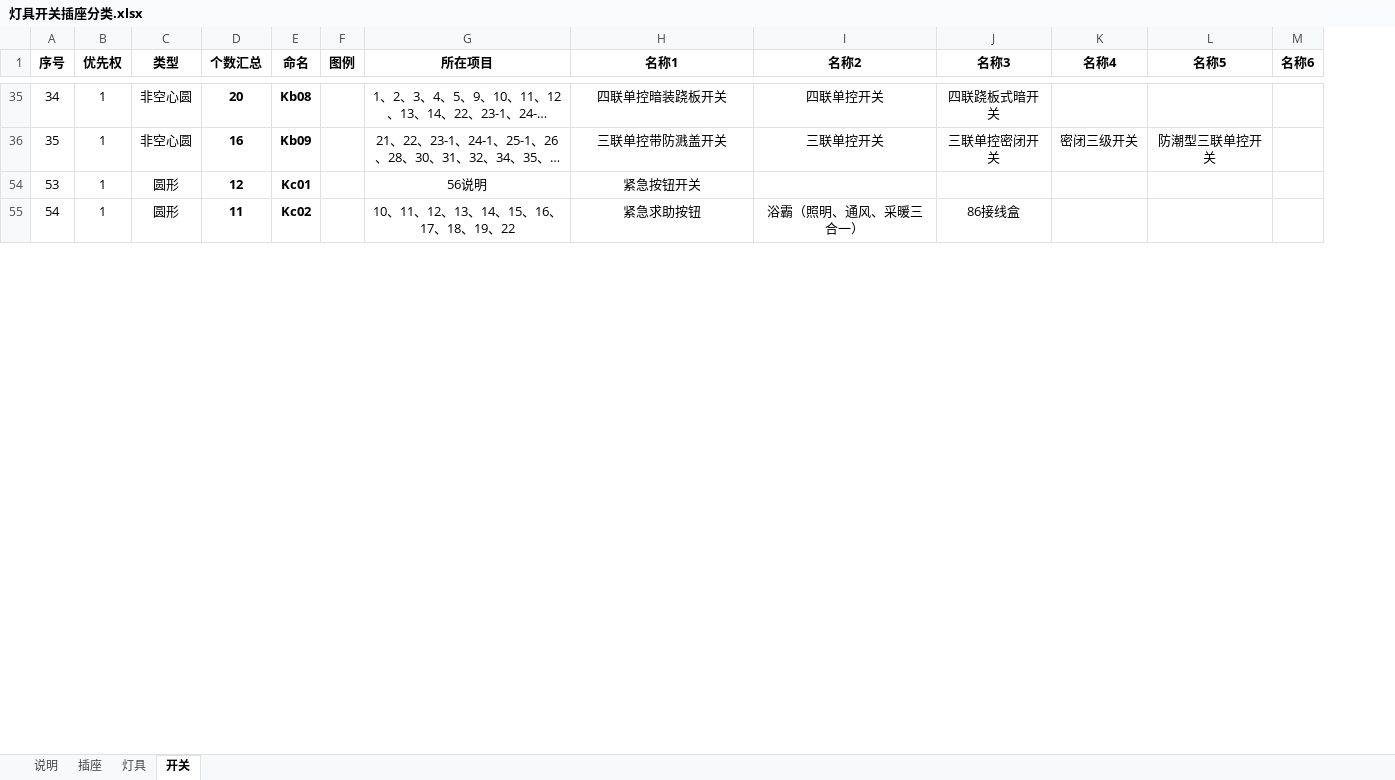
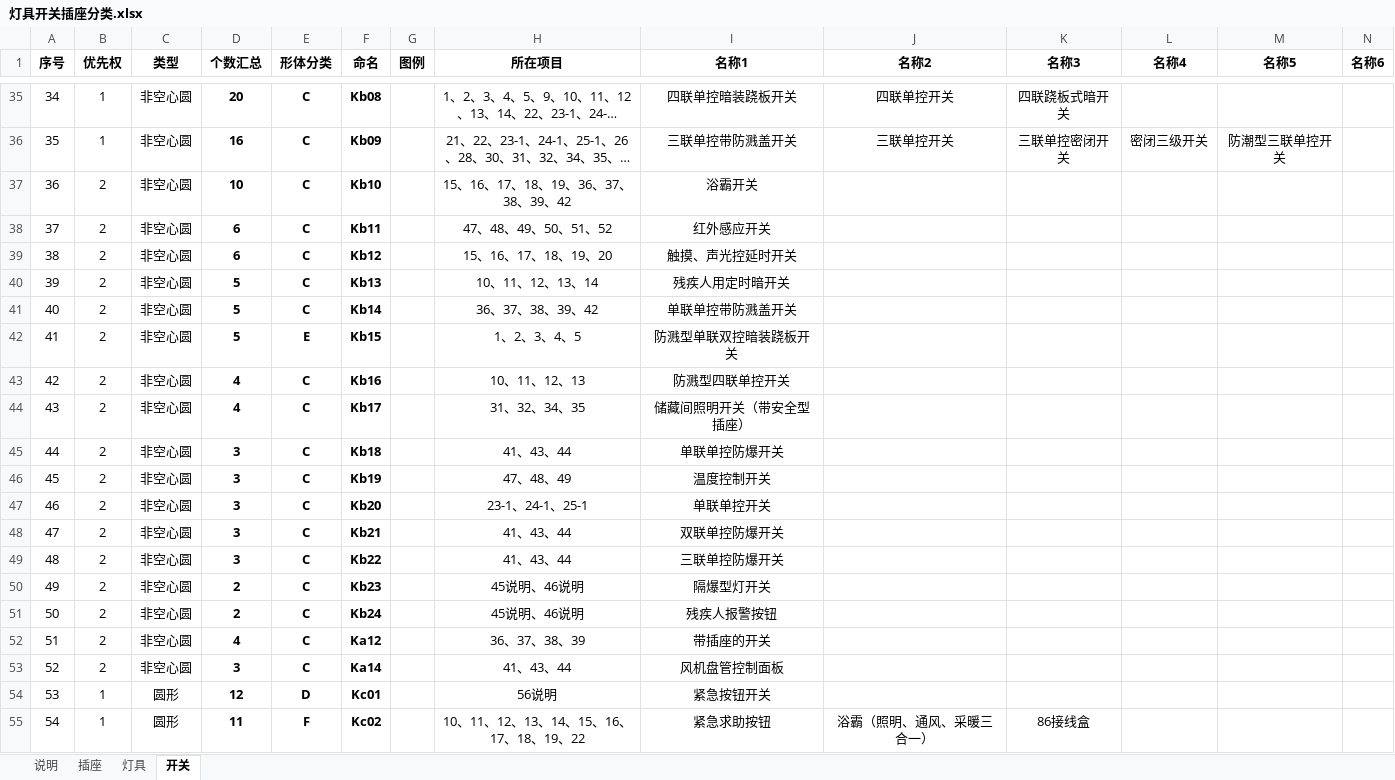
Before and after one commit to quanta2015/AutocadPrice, an Excel workbook: doc/灯具开关插座分类.xlsx, sheet 开关, drawn as a sheet; only a part is shown, gaps mark what is left out; long unchanged cells end in …; values as stored, in another font and other column widths than the file's, no borders; charts and pictures not drawn; rows hold the shown columns only; the diff covers the shown part only; the diff names each change by its address in the sheet, - before the commit and + after, or states it on an @@ line.

```diff
--- a/doc/灯具开关插座分类.xlsx (sheet 开关)
+++ b/doc/灯具开关插座分类.xlsx (sheet 开关)
+column E (形体分类), rows 35-36: C | C; rows 54-55: D | F
+row 37: 36 | 2 | 非空心圆 | 10 | C | Kb10 |  | 15、16、17、18、19、36、37、38、39、42 | 浴霸开关
+row 38: 37 | 2 | 非空心圆 | 6 | C | Kb11 |  | 47、48、49、50、51、52 | 红外感应开关
+row 39: 38 | 2 | 非空心圆 | 6 | C | Kb12 |  | 15、16、17、18、19、20 | 触摸、声光控延时开关
+row 40: 39 | 2 | 非空心圆 | 5 | C | Kb13 |  | 10、11、12、13、14 | 残疾人用定时暗开关
+row 41: 40 | 2 | 非空心圆 | 5 | C | Kb14 |  | 36、37、38、39、42 | 单联单控带防溅盖开关
+row 42: 41 | 2 | 非空心圆 | 5 | E | Kb15 |  | 1、2、3、4、5 | 防溅型单联双控暗装跷板开关
+row 43: 42 | 2 | 非空心圆 | 4 | C | Kb16 |  | 10、11、12、13 | 防溅型四联单控开关
+row 44: 43 | 2 | 非空心圆 | 4 | C | Kb17 |  | 31、32、34、35 | 储藏间照明开关（带安全型插座）
+row 45: 44 | 2 | 非空心圆 | 3 | C | Kb18 |  | 41、43、44 | 单联单控防爆开关
+row 46: 45 | 2 | 非空心圆 | 3 | C | Kb19 |  | 47、48、49 | 温度控制开关
+row 47: 46 | 2 | 非空心圆 | 3 | C | Kb20 |  | 23-1、24-1、25-1 | 单联单控开关
+row 48: 47 | 2 | 非空心圆 | 3 | C | Kb21 |  | 41、43、44 | 双联单控防爆开关
+row 49: 48 | 2 | 非空心圆 | 3 | C | Kb22 |  | 41、43、44 | 三联单控防爆开关
+row 50: 49 | 2 | 非空心圆 | 2 | C | Kb23 |  | 45说明、46说明 | 隔爆型灯开关
+row 51: 50 | 2 | 非空心圆 | 2 | C | Kb24 |  | 45说明、46说明 | 残疾人报警按钮
+row 52: 51 | 2 | 非空心圆 | 4 | C | Ka12 |  | 36、37、38、39 | 带插座的开关
+row 53: 52 | 2 | 非空心圆 | 3 | C | Ka14 |  | 41、43、44 | 风机盘管控制面板
```
Also changed, not shown: 36 added rows elsewhere in this sheet, sheet 灯具, charts or pictures, 1 other file.
